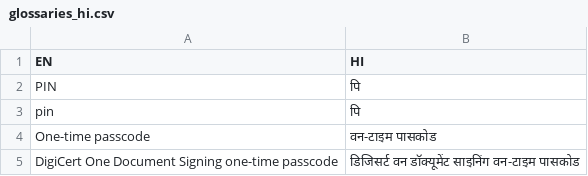
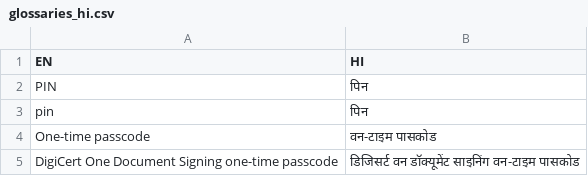
Before and after one commit to Ashutoshk-DigiCert/GoogleTranslatePOC, a CSV file: src/main/resources/Glossaries/glossaries_hi.csv, drawn as a sheet; only a part is shown.

Commit message:
test2

```diff
--- a/src/main/resources/Glossaries/glossaries_hi.csv
+++ b/src/main/resources/Glossaries/glossaries_hi.csv
@@ -1,4 +1,4 @@
 EN,HI
-PIN,पि
-pin,पि
+PIN,पिन
+pin,पिन
 One-time passcode,वन-टाइम पासकोड
```
